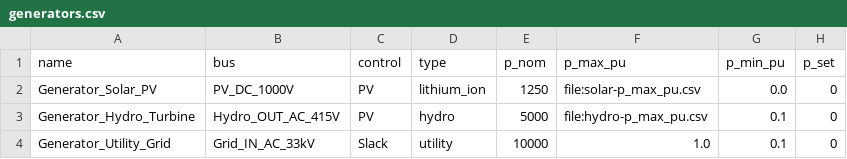
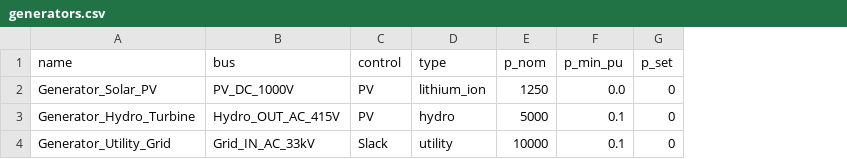
Before and after one commit to tinegachris/hybrid_renewable_pypsa, a CSV file: hybrid_renewable_pypsa/data/components/generators.csv, drawn as a sheet; only a part is shown; the diff names each change by its address in the sheet, - before the commit and + after, or states it on an @@ line.

```diff
--- a/hybrid_renewable_pypsa/data/components/generators.csv
+++ b/hybrid_renewable_pypsa/data/components/generators.csv
-column F (p_max_pu), rows 2-4: file:solar-p_max_pu.csv | file:hydro-p_max_pu.csv | 1.0
```
